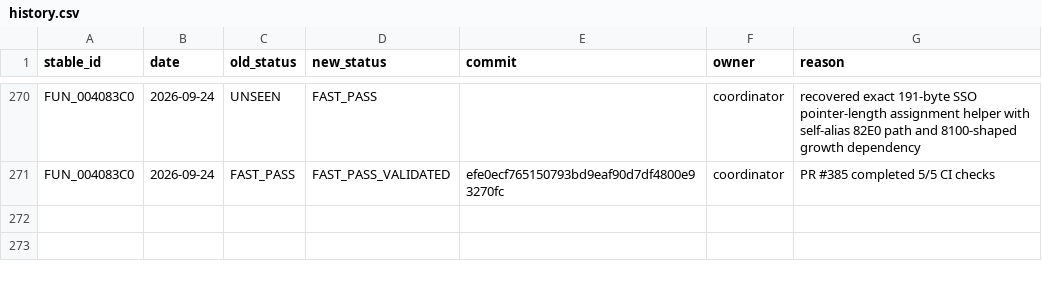
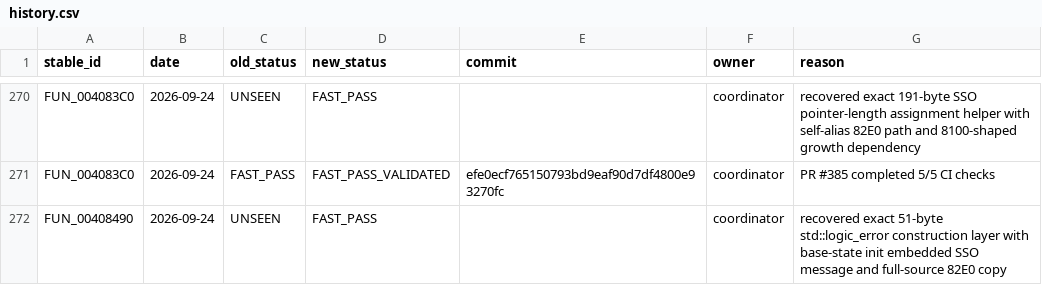
Before and after one commit to Putxo/BioHazard-V-Resurrection, a CSV file: database/history.csv, drawn as a sheet; only a part is shown, gaps mark what is left out; the diff names each change by its address in the sheet, - before the commit and + after, or states it on an @@ line.

Commit message:
Record FUN_00408490 fast-pass recovery

```diff
--- a/database/history.csv
+++ b/database/history.csv
+row 272: FUN_00408490 | 2026-09-24 | UNSEEN | FAST_PASS |  | coordinator | recovered exact 51-byte std::logic_error construction layer with base-state init embedded SSO message and full-source 82E0 copy
```
